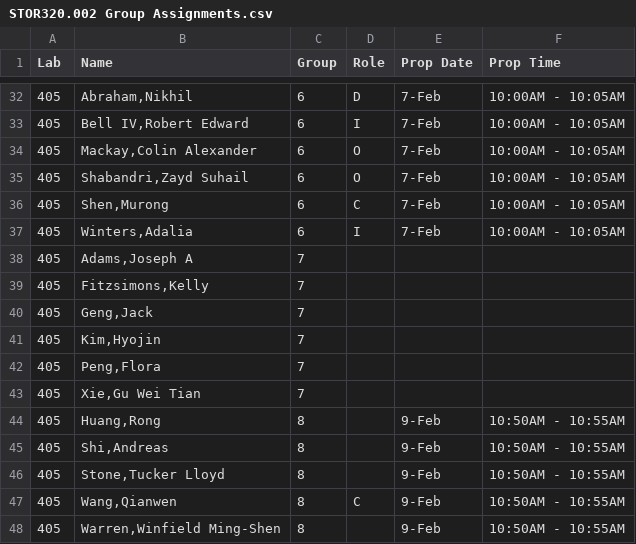
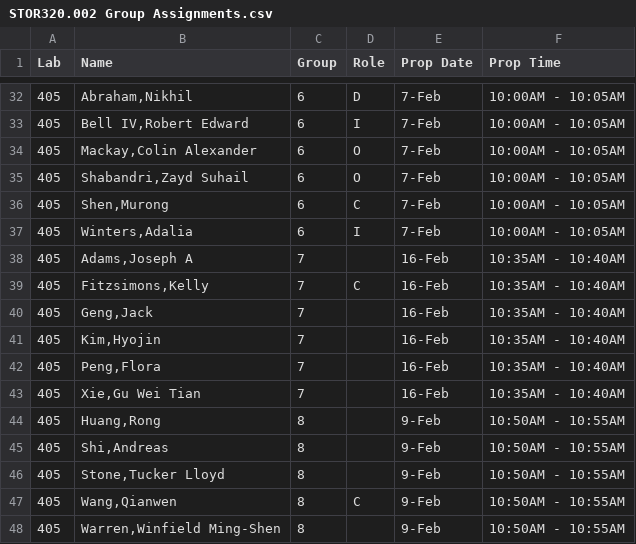
Before and after one commit to SuperMarioGiacomazzo/STOR320_WEBSITE, a CSV file: Group Assignments/STOR320.002 Group Assignments.csv, drawn as a sheet; only a part is shown, gaps mark what is left out.

```diff
--- a/Group Assignments/STOR320.002 Group Assignments.csv
+++ b/Group Assignments/STOR320.002 Group Assignments.csv
@@ -37,8 +37,8 @@ Lab,Name,Group,Role,Prop Date,Prop Time
 405,"Winters,Adalia",6,I,7-Feb,10:00AM - 10:05AM
-405,"Adams,Joseph A",7,,,
-405,"Fitzsimons,Kelly",7,,,
-405,"Geng,Jack",7,,,
-405,"Kim,Hyojin",7,,,
-405,"Peng,Flora",7,,,
-405,"Xie,Gu Wei Tian",7,,,
+405,"Adams,Joseph A",7,,16-Feb,10:35AM - 10:40AM
+405,"Fitzsimons,Kelly",7,C,16-Feb,10:35AM - 10:40AM
+405,"Geng,Jack",7,,16-Feb,10:35AM - 10:40AM
+405,"Kim,Hyojin",7,,16-Feb,10:35AM - 10:40AM
+405,"Peng,Flora",7,,16-Feb,10:35AM - 10:40AM
+405,"Xie,Gu Wei Tian",7,,16-Feb,10:35AM - 10:40AM
 405,"Huang,Rong",8,,9-Feb,10:50AM - 10:55AM
```
Also changed, not shown: 1 other file.
